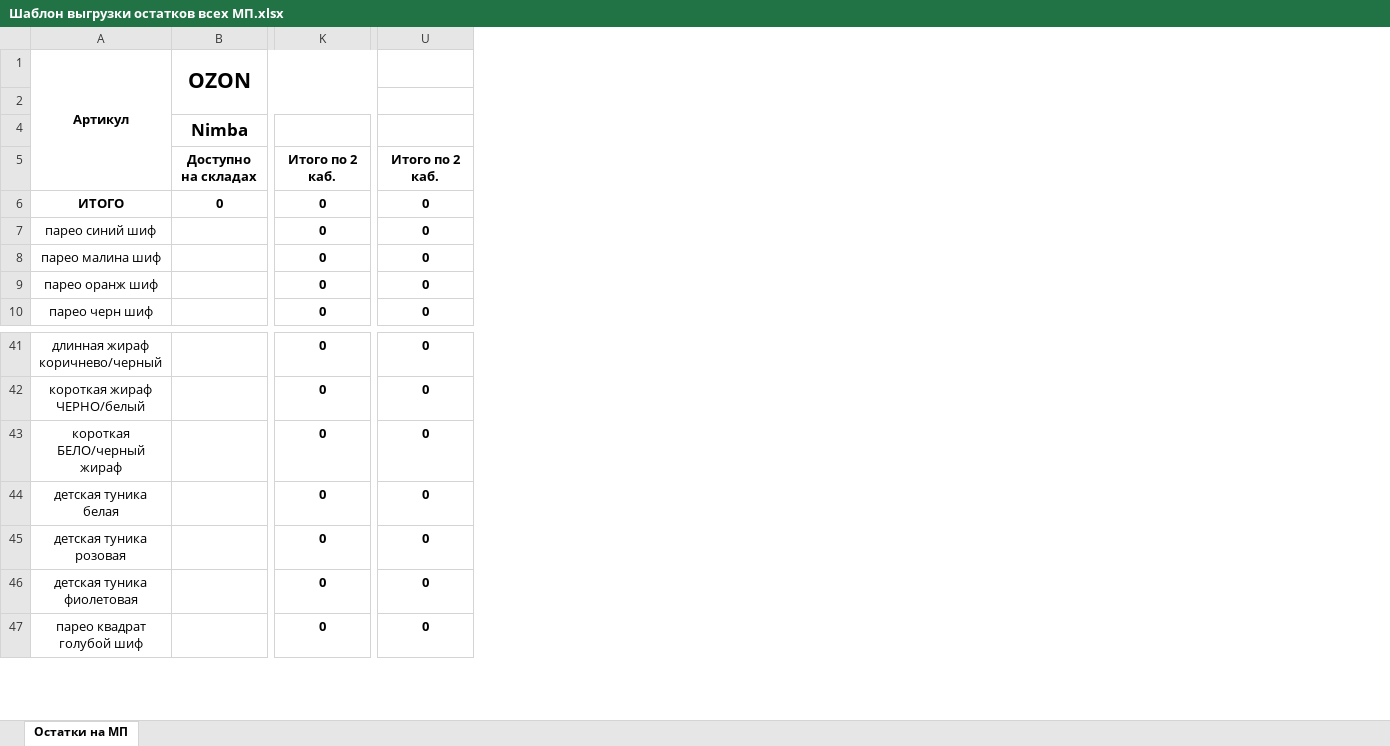
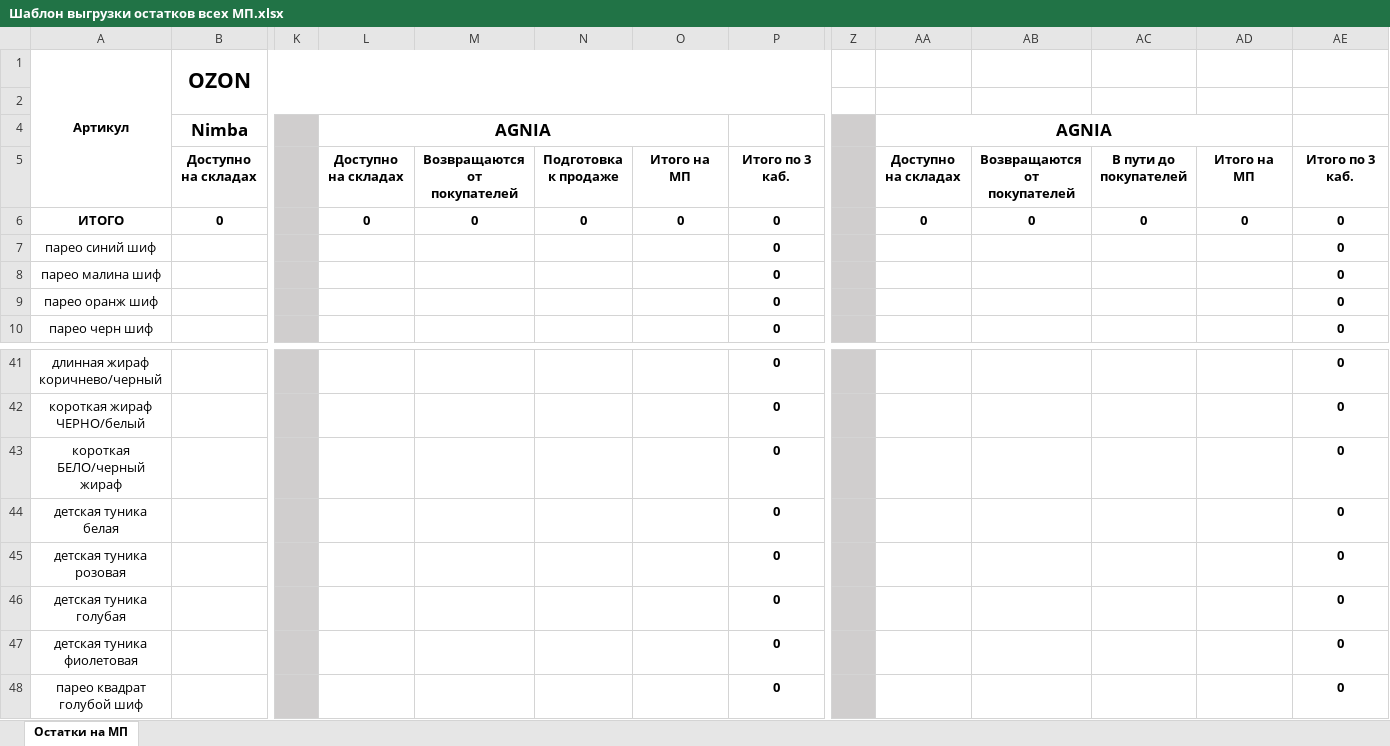
Before and after one commit to YarProgram05/Nimba_bot, an Excel workbook: Шаблон выгрузки остатков всех МП.xlsx, sheet Остатки на МП, drawn as a sheet; only a part is shown, gaps mark what is left out; values as stored, in another font and other column widths than the file's, no borders; addresses are those after the commit; rows hold the shown columns only; the diff names each change by its address in the sheet, - before the commit and + after, or states it on an @@ line.

```diff
--- a/Шаблон выгрузки остатков всех МП.xlsx (sheet Остатки на МП)
+++ b/Шаблон выгрузки остатков всех МП.xlsx (sheet Остатки на МП)
+column K, empty
+column L, rows 4-6: AGNIA | Доступно на складах | 0
+column M, rows 5-6: Возвращаются от покупателей | 0
+column N, rows 5-6: Подготовка к продаже | 0
+column O, rows 5-6: Итого на МП | 0
+column Z, empty
+column AA, rows 4-6: AGNIA | Доступно на складах | 0
+column AB, rows 5-6: Возвращаются от покупателей | 0
+column AC, rows 5-6: В пути до покупателей | 0
+column AD, rows 5-6: Итого на МП | 0
-P5: Итого по 2 каб.
+P5: Итого по 3 каб.
-AE5: Итого по 2 каб.
+AE5: Итого по 3 каб.
+row 46: детская туника голубая |  |  |  |  |  |  | 0 |  |  |  |  |  | 0
```
Also changed, not shown: formulas that keep their value, База данных артикулов для выкупов и начислений.xlsx, 9 other files.
